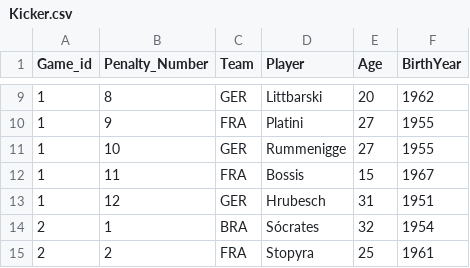
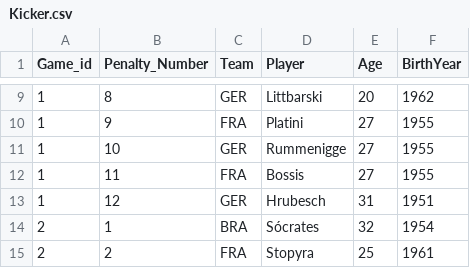
Before and after one commit to AlonsoSalcido/BusinessAnalytics, a CSV file: Kicker.csv, drawn as a sheet; only a part is shown, gaps mark what is left out.

Commit message:
Update Kicker.csv

```diff
--- a/Kicker.csv
+++ b/Kicker.csv
@@ -11,3 +11,3 @@
 1,10,GER,Rummenigge,27,1955
-1,11,FRA,Bossis,15,1967
+1,11,FRA,Bossis,27,1955
 1,12,GER,Hrubesch,31,1951
```
